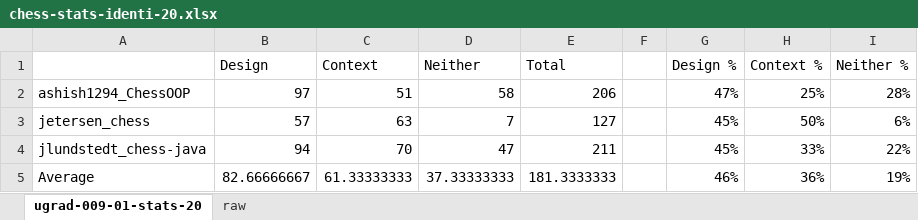
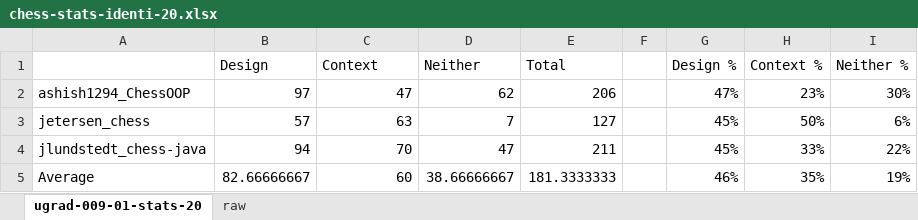
Before and after one commit to Destiny-02/P4P, an Excel workbook: results/chess/chess-stats-identi-20.xlsx, sheet ugrad-009-01-stats-20, drawn as a sheet; values as stored, in another font and other column widths than the file's, no borders; charts and pictures not drawn; the diff names each change by its address in the sheet, - before the commit and + after, or states it on an @@ line.

Commit message:
cell is a neither term (not context)

```diff
--- a/results/chess/chess-stats-identi-20.xlsx (sheet ugrad-009-01-stats-20)
+++ b/results/chess/chess-stats-identi-20.xlsx (sheet ugrad-009-01-stats-20)
-C2 (Context): 51
+C2 (Context): 47
-D2 (Neither): 58
+D2 (Neither): 62
-H2 (Context %): 25%
+H2 (Context %): 23%
-I2 (Neither %): 28%
+I2 (Neither %): 30%
-C5 (Context): 61.33333333
+C5 (Context): 60
-D5 (Neither): 37.33333333
+D5 (Neither): 38.66666667
-H5 (Context %): 36%
+H5 (Context %): 35%
```
Also changed, not shown: sheet raw, charts or pictures, results/chess/chess-stats-terms-20.xlsx, 5 other files.
